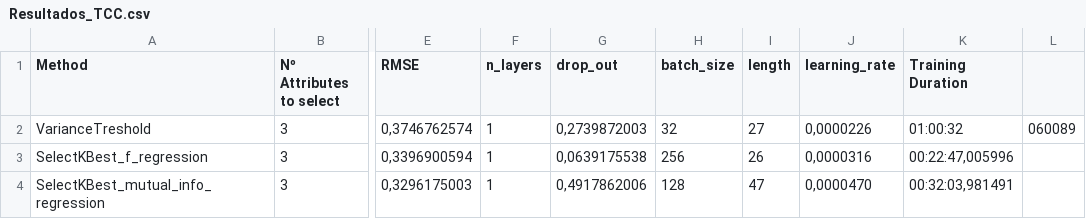
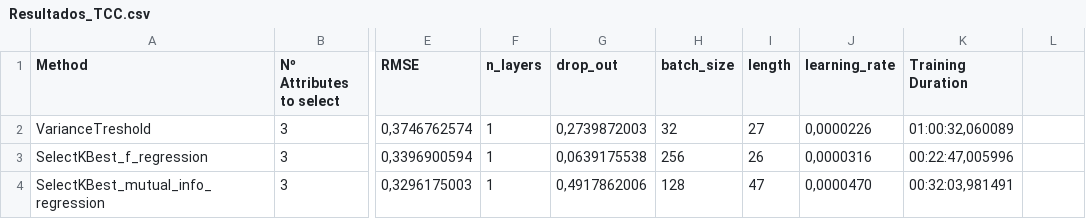
Before and after one commit to gabriel-gatti/air_pollution_forecast, a CSV file: Resultados_TCC.csv, drawn as a sheet; only a part is shown, gaps mark what is left out; the diff names each change by its address in the sheet, - before the commit and + after, or states it on an @@ line.

Commit message:
Update Resultados_TCC.csv

```diff
--- a/Resultados_TCC.csv
+++ b/Resultados_TCC.csv
-K2 (Training Duration): 01:00:32
+K2 (Training Duration): 01:00:32,060089
-L2: 060089
+L2: (empty)
```
